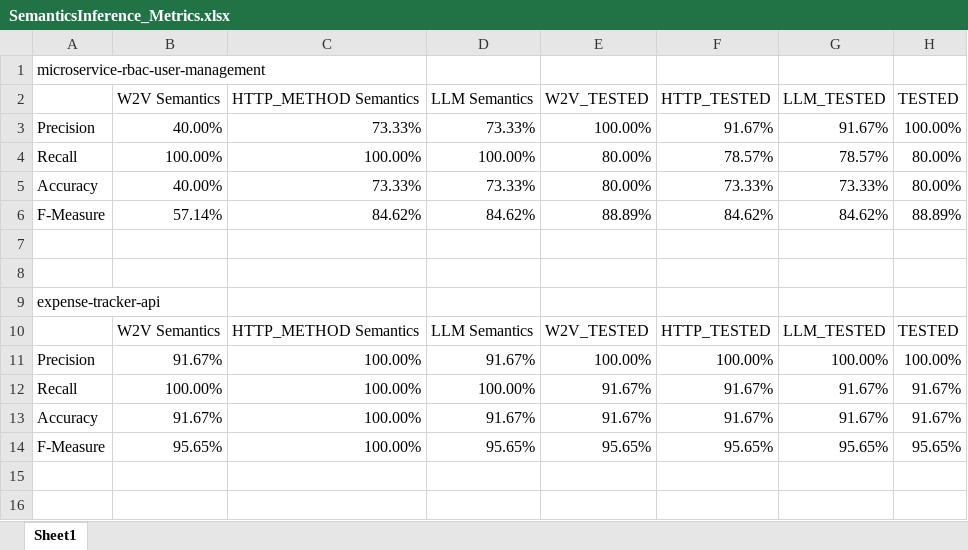
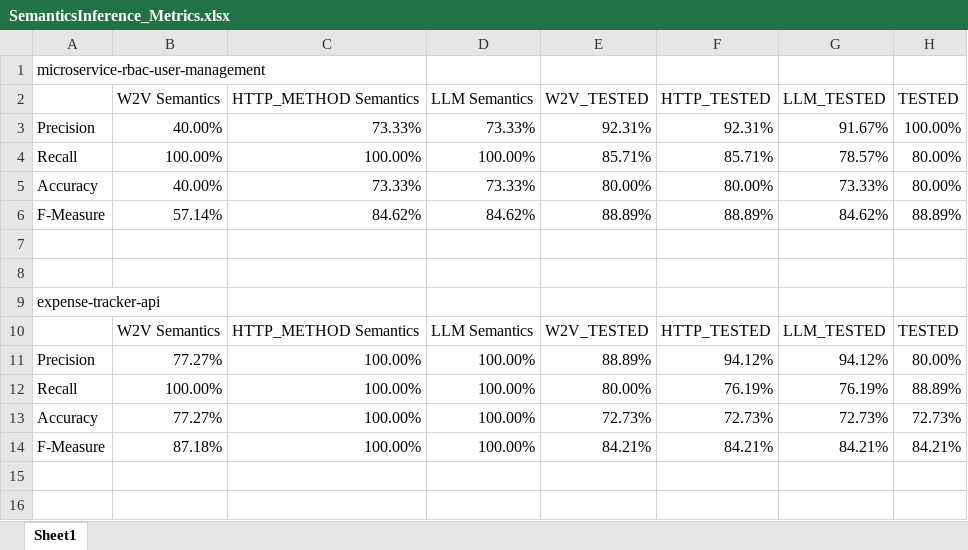
Before and after one commit to mick0974/OperationSemanticsInference_OpenApiSecs, an Excel workbook: SemanticsInference_Metrics.xlsx, sheet Sheet1, drawn as a sheet; only a part is shown; values as stored, in another font and other column widths than the file's, no borders; removed rows and columns are numbered as before the commit, all else as after; the diff covers the shown part only; the diff names each change by its address in the sheet, - before the commit and + after, or states it on an @@ line.

```diff
--- a/SemanticsInference_Metrics.xlsx (sheet Sheet1)
+++ b/SemanticsInference_Metrics.xlsx (sheet Sheet1)
-E3 (W2V_TESTED): 100.00%
+E3 (W2V_TESTED): 92.31%
-F3 (HTTP_TESTED): 91.67%
+F3 (HTTP_TESTED): 92.31%
-E4 (W2V_TESTED): 80.00%
+E4 (W2V_TESTED): 85.71%
-F4 (HTTP_TESTED): 78.57%
+F4 (HTTP_TESTED): 85.71%
-F5 (HTTP_TESTED): 73.33%
+F5 (HTTP_TESTED): 80.00%
-F6 (HTTP_TESTED): 84.62%
+F6 (HTTP_TESTED): 88.89%
-row 11: Precision | 91.67% | 100.00% | 91.67% | 100.00% | 100.00% | 100.00% | 100.00%
+row 11: Precision | 77.27% | 100.00% | 100.00% | 88.89% | 94.12% | 94.12% | 80.00%
-E12 (W2V_TESTED): 91.67%
+E12 (W2V_TESTED): 80.00%
-F12 (HTTP_TESTED): 91.67%
+F12 (HTTP_TESTED): 76.19%
-G12 (LLM_TESTED): 91.67%
+G12 (LLM_TESTED): 76.19%
-H12 (TESTED): 91.67%
+H12 (TESTED): 88.89%
-row 13: Accuracy | 91.67% | 100.00% | 91.67% | 91.67% | 91.67% | 91.67% | 91.67%
-row 14: F-Measure | 95.65% | 100.00% | 95.65% | 95.65% | 95.65% | 95.65% | 95.65%
+row 13: Accuracy | 77.27% | 100.00% | 100.00% | 72.73% | 72.73% | 72.73% | 72.73%
+row 14: F-Measure | 87.18% | 100.00% | 100.00% | 84.21% | 84.21% | 84.21% | 84.21%
```
Also changed, not shown: 31 edited cells elsewhere in this sheet, SemanticsInference_Results.xlsx.
